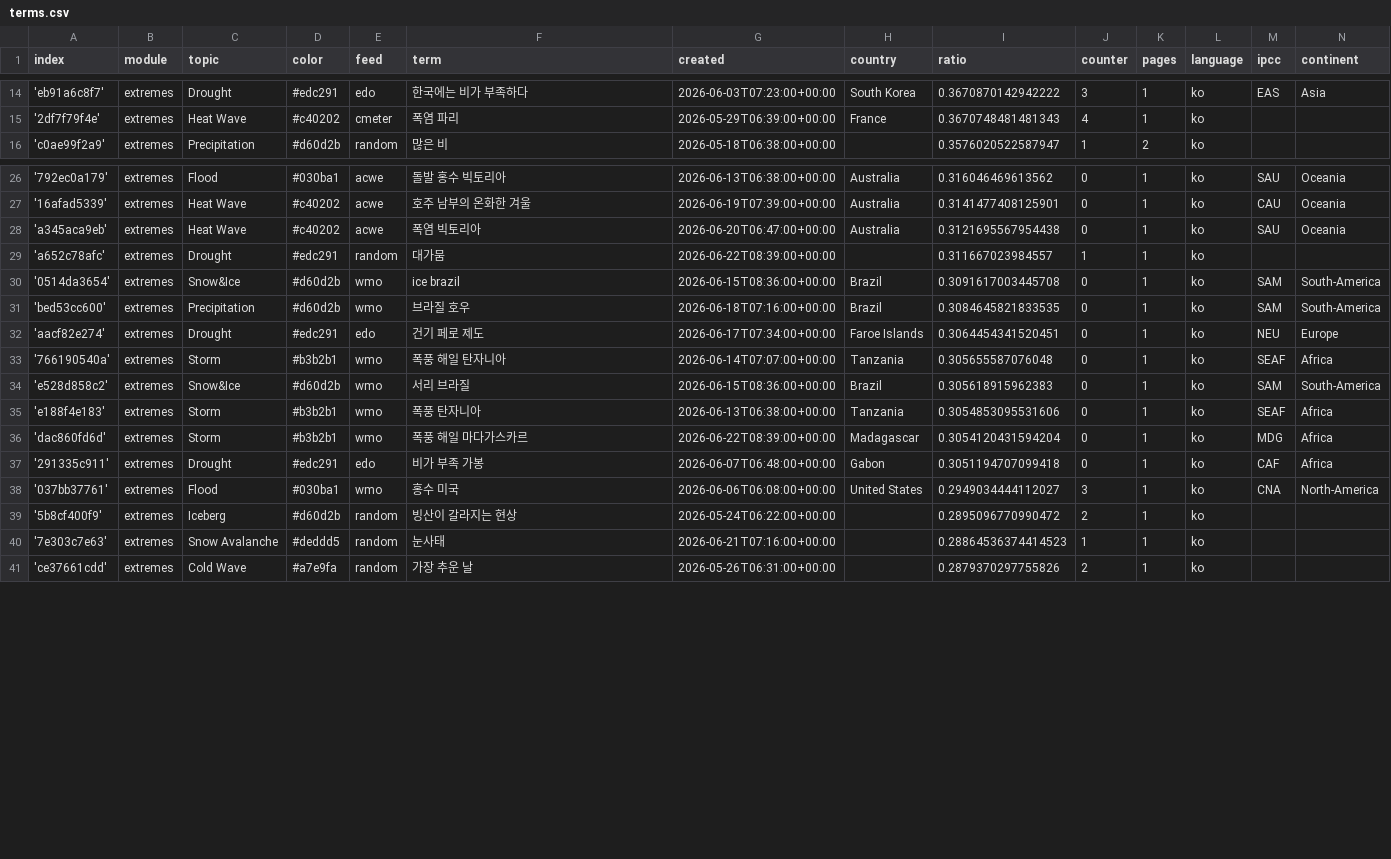
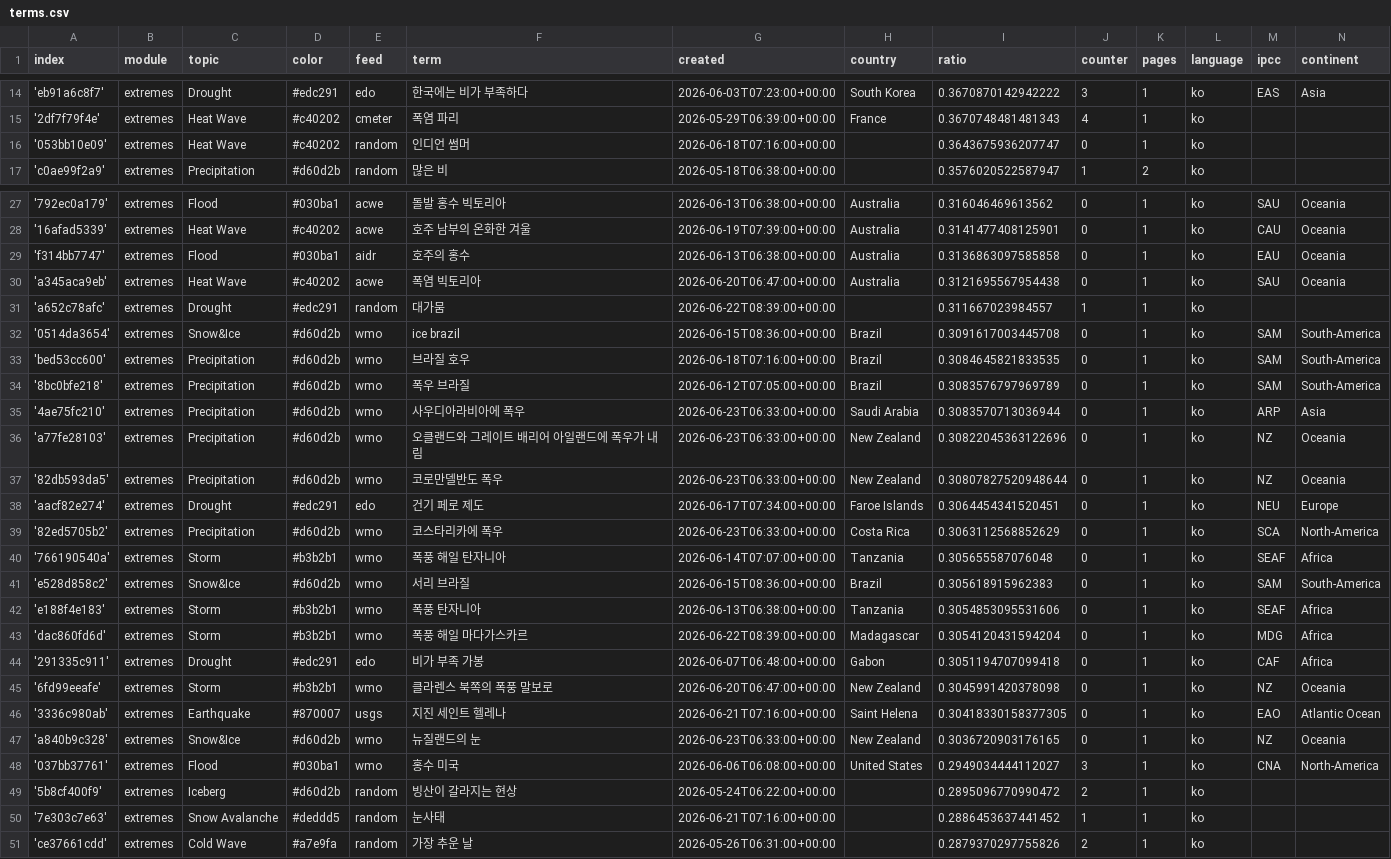
Before and after one commit to kamic-news/koreanExtremes, a CSV file: terms.csv, drawn as a sheet; only a part is shown, gaps mark what is left out; the diff covers the shown part only.

Commit message:
Commit from GitHub Actions (import:0.0)

```diff
--- a/terms.csv
+++ b/terms.csv
@@ -15,2 +15,3 @@ index,module,topic,color,feed,term,created,country,ratio,counter,pages,language,
 '2df7f79f4e',extremes,Heat Wave,#c40202,cmeter,폭염 파리,2026-05-29T06:39:00+00:00,France,0.3670748481481343,4,1,ko,,
+'053bb10e09',extremes,Heat Wave,#c40202,random,인디언 썸머,2026-06-18T07:16:00+00:00,,0.3643675936207747,0,1,ko,,
 'c0ae99f2a9',extremes,Precipitation,#d60d2b,random,많은 비,2026-05-18T06:38:00+00:00,,0.3576020522587947,1,2,ko,,
@@ -27,2 +28,3 @@ index,module,topic,color,feed,term,created,country,ratio,counter,pages,language,
 '16afad5339',extremes,Heat Wave,#c40202,acwe,호주 남부의 온화한 겨울,2026-06-19T07:39:00+00:00,Australia,0.3141477408125901,0,1,ko,CAU,Oceania
+'f314bb7747',extremes,Flood,#030ba1,aidr,호주의 홍수,2026-06-13T06:38:00+00:00,Australia,0.3136863097585858,0,1,ko,EAU,Oceania
 'a345aca9eb',extremes,Heat Wave,#c40202,acwe,폭염 빅토리아,2026-06-20T06:47:00+00:00,Australia,0.3121695567954438,0,1,ko,SAU,Oceania
@@ -31,3 +33,8 @@ index,module,topic,color,feed,term,created,country,ratio,counter,pages,language,
 'bed53cc600',extremes,Precipitation,#d60d2b,wmo,브라질 호우,2026-06-18T07:16:00+00:00,Brazil,0.3084645821833535,0,1,ko,SAM,South-America
+'8bc0bfe218',extremes,Precipitation,#d60d2b,wmo,폭우 브라질,2026-06-12T07:05:00+00:00,Brazil,0.3083576797969789,0,1,ko,SAM,South-America
+'4ae75fc210',extremes,Precipitation,#d60d2b,wmo,사우디아라비아에 폭우,2026-06-23T06:33:00+00:00,Saudi Arabia,0.3083570713036944,0,1,ko,ARP,Asia
+'a77fe28103',extremes,Precipitation,#d60d2b,wmo,오클랜드와 그레이트 배리어 아일랜드에 폭우가 내림,2026-06-23T06:33:00+00:00,New Zealand,0.30822045363122696,0,1,ko,NZ,Oceania
+'82db593da5',extremes,Precipitation,#d60d2b,wmo,코로만델반도 폭우,2026-06-23T06:33:00+00:00,New Zealand,0.30807827520948644,0,1,ko,NZ,Oceania
 'aacf82e274',extremes,Drought,#edc291,edo,건기 페로 제도,2026-06-17T07:34:00+00:00,Faroe Islands,0.3064454341520451,0,1,ko,NEU,Europe
+'82ed5705b2',extremes,Precipitation,#d60d2b,wmo,코스타리카에 폭우,2026-06-23T06:33:00+00:00,Costa Rica,0.3063112568852629,0,1,ko,SCA,North-America
 '766190540a',extremes,Storm,#b3b2b1,wmo,폭풍 해일 탄자니아,2026-06-14T07:07:00+00:00,Tanzania,0.305655587076048,0,1,ko,SEAF,Africa
@@ -37,5 +44,8 @@ index,module,topic,color,feed,term,created,country,ratio,counter,pages,language,
 '291335c911',extremes,Drought,#edc291,edo,비가 부족 가봉,2026-06-07T06:48:00+00:00,Gabon,0.3051194707099418,0,1,ko,CAF,Africa
+'6fd99eeafe',extremes,Storm,#b3b2b1,wmo,클라렌스 북쪽의 폭풍 말보로,2026-06-20T06:47:00+00:00,New Zealand,0.3045991420378098,0,1,ko,NZ,Oceania
+'3336c980ab',extremes,Earthquake,#870007,usgs,지진 세인트 헬레나,2026-06-21T07:16:00+00:00,Saint Helena,0.30418330158377305,0,1,ko,EAO,Atlantic Ocean
+'a840b9c328',extremes,Snow&Ice,#d60d2b,wmo,뉴질랜드의 눈,2026-06-23T06:33:00+00:00,New Zealand,0.3036720903176165,0,1,ko,NZ,Oceania
 '037bb37761',extremes,Flood,#030ba1,wmo,홍수 미국,2026-06-06T06:08:00+00:00,United States,0.2949034444112027,3,1,ko,CNA,North-America
 '5b8cf400f9',extremes,Iceberg,#d60d2b,random,빙산이 갈라지는 현상,2026-05-24T06:22:00+00:00,,0.2895096770990472,2,1,ko,,
-'7e303c7e63',extremes,Snow Avalanche,#deddd5,random,눈사태,2026-06-21T07:16:00+00:00,,0.28864536374414523,1,1,ko,,
+'7e303c7e63',extremes,Snow Avalanche,#deddd5,random,눈사태,2026-06-21T07:16:00+00:00,,0.2886453637441452,1,1,ko,,
 'ce37661cdd',extremes,Cold Wave,#a7e9fa,random,가장 추운 날,2026-05-26T06:31:00+00:00,,0.2879370297755826,2,1,ko,,
```
Also changed, not shown: 2 edited cells elsewhere in this file.
